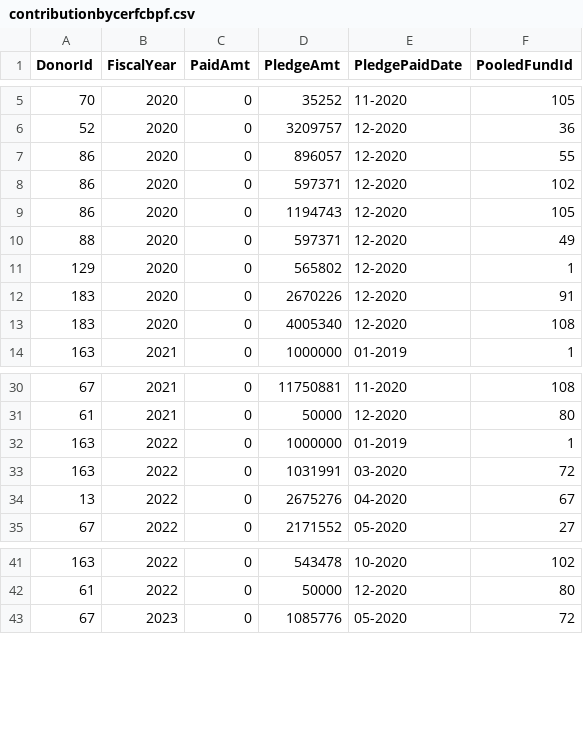
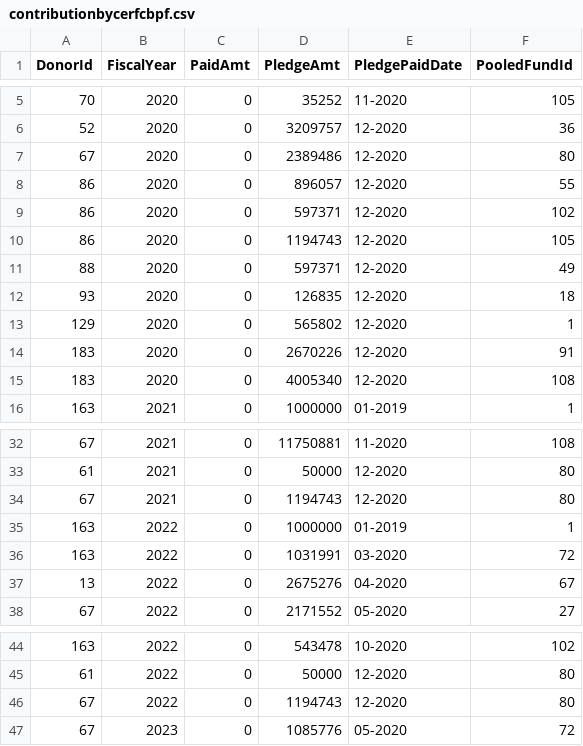
Before and after one commit to CBPFGMS/pf-onebi-data, a CSV file: contributionbycerfcbpf.csv, drawn as a sheet; only a part is shown, gaps mark what is left out.

```diff
--- a/contributionbycerfcbpf.csv
+++ b/contributionbycerfcbpf.csv
@@ -6,2 +6,3 @@ DonorId,FiscalYear,PaidAmt,PledgeAmt,PledgePaidDate,PooledFundId
 52,2020,0,3209757,12-2020,36
+67,2020,0,2389486,12-2020,80
 86,2020,0,896057,12-2020,55
@@ -10,2 +11,3 @@ DonorId,FiscalYear,PaidAmt,PledgeAmt,PledgePaidDate,PooledFundId
 88,2020,0,597371,12-2020,49
+93,2020,0,126835,12-2020,18
 129,2020,0,565802,12-2020,1
@@ -31,2 +33,3 @@ DonorId,FiscalYear,PaidAmt,PledgeAmt,PledgePaidDate,PooledFundId
 61,2021,0,50000,12-2020,80
+67,2021,0,1194743,12-2020,80
 163,2022,0,1000000,01-2019,1
@@ -42,2 +45,3 @@ DonorId,FiscalYear,PaidAmt,PledgeAmt,PledgePaidDate,PooledFundId
 61,2022,0,50000,12-2020,80
+67,2022,0,1194743,12-2020,80
 67,2023,0,1085776,05-2020,72
```
Also changed, not shown: 1 other file.
